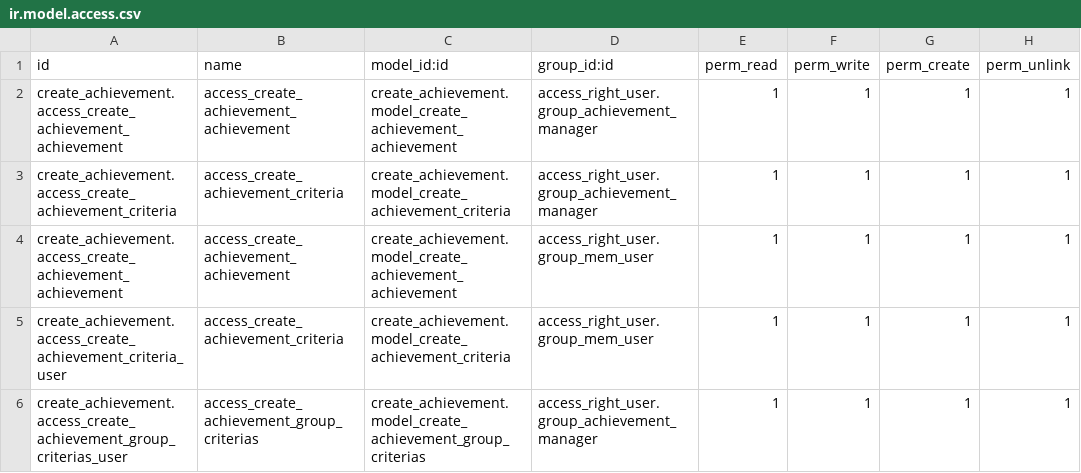
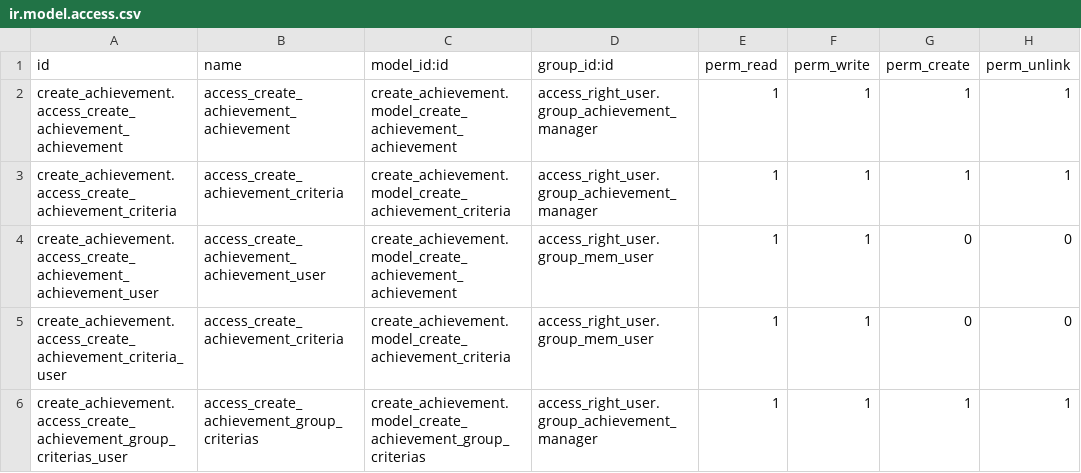
Before and after one commit to Huyshadow/achievement_manage_addons, a CSV file: create_achievement/security/ir.model.access.csv, drawn as a sheet.

```diff
--- a/create_achievement/security/ir.model.access.csv
+++ b/create_achievement/security/ir.model.access.csv
@@ -3,4 +3,4 @@ create_achievement.access_create_achievement_achievement,access_create_achieveme
 create_achievement.access_create_achievement_criteria,access_create_achievement_criteria,create_achievement.model_create_achievement_criteria,access_right_user.group_achievement_manager,1,1,1,1
-create_achievement.access_create_achievement_achievement,access_create_achievement_achievement,create_achievement.model_create_achievement_achievement,access_right_user.group_mem_user,1,1,1,1
-create_achievement.access_create_achievement_criteria_user,access_create_achievement_criteria,create_achievement.model_create_achievement_criteria,access_right_user.group_mem_user,1,1,1,1
+create_achievement.access_create_achievement_achievement_user,access_create_achievement_achievement_user,create_achievement.model_create_achievement_achievement,access_right_user.group_mem_user,1,1,0,0
+create_achievement.access_create_achievement_criteria_user,access_create_achievement_criteria,create_achievement.model_create_achievement_criteria,access_right_user.group_mem_user,1,1,0,0
 create_achievement.access_create_achievement_group_criterias_user,access_create_achievement_group_criterias,create_achievement.model_create_achievement_group_criterias,access_right_user.group_achievement_manager,1,1,1,1
```
Also changed, not shown: 3 other files.
